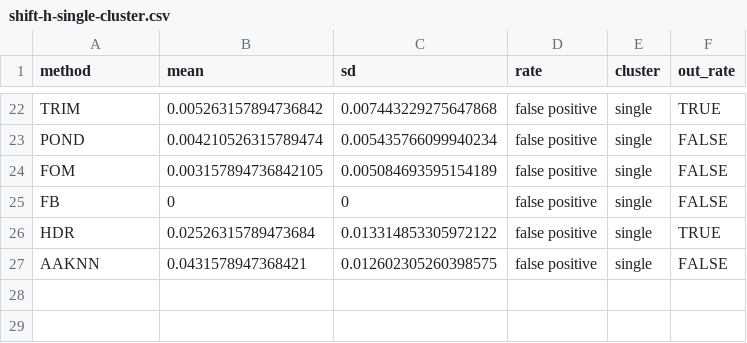
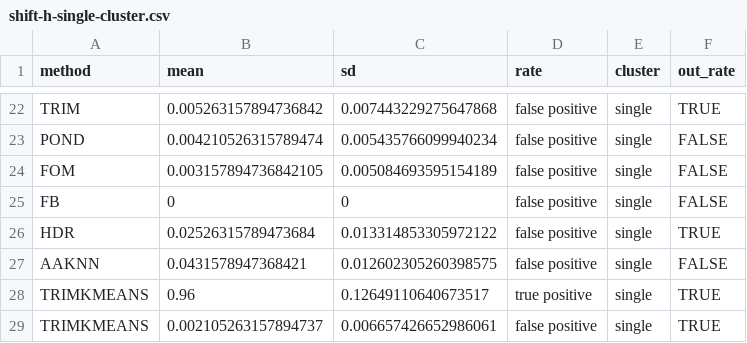
Before and after one commit to aleixalcacer/JA-ODCFDAA, a CSV file: simulated-data/results/csv/shift-h-single-cluster.csv, drawn as a sheet; only a part is shown, gaps mark what is left out.

```diff
--- a/simulated-data/results/csv/shift-h-single-cluster.csv
+++ b/simulated-data/results/csv/shift-h-single-cluster.csv
@@ -27 +27,3 @@ HDR,0.02526315789473684,0.013314853305972122,false positive,single,TRUE
 AAKNN,0.0431578947368421,0.012602305260398575,false positive,single,FALSE
+TRIMKMEANS,0.96,0.12649110640673517,true positive,single,TRUE
+TRIMKMEANS,0.002105263157894737,0.006657426652986061,false positive,single,TRUE
```
Also changed, not shown: simulated-data/results/csv/amplitude-multiple-cluster.csv, simulated-data/results/csv/isolated-multiple-cluster.csv, 46 other files.
